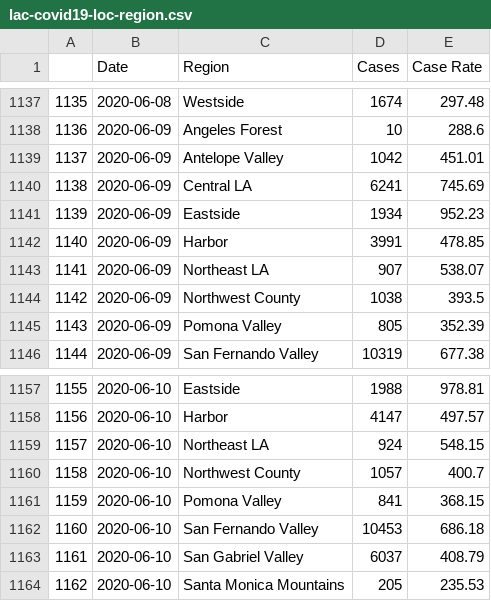
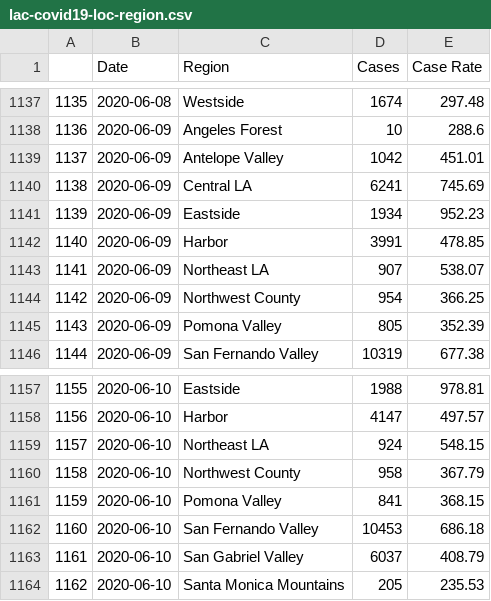
Before and after one commit to xander-hirsch/lac_covid19, a CSV file: docs/lac-covid19-loc-region.csv, drawn as a sheet; only a part is shown, gaps mark what is left out.

Commit message:
Implemented tools to identify bad data

```diff
--- a/docs/lac-covid19-loc-region.csv
+++ b/docs/lac-covid19-loc-region.csv
@@ -1143,3 +1143,3 @@
 1141,2020-06-09,Northeast LA,907,538.07
-1142,2020-06-09,Northwest County,1038,393.5
+1142,2020-06-09,Northwest County,954,366.25
 1143,2020-06-09,Pomona Valley,805,352.39
@@ -1159,3 +1159,3 @@
 1157,2020-06-10,Northeast LA,924,548.15
-1158,2020-06-10,Northwest County,1057,400.7
+1158,2020-06-10,Northwest County,958,367.79
 1159,2020-06-10,Pomona Valley,841,368.15
```
Also changed, not shown: 5 other files.
